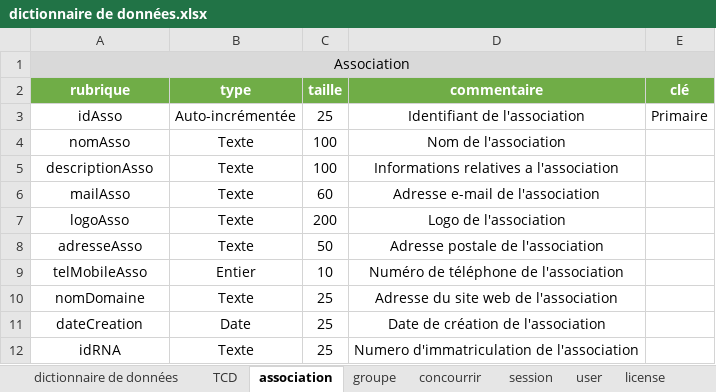
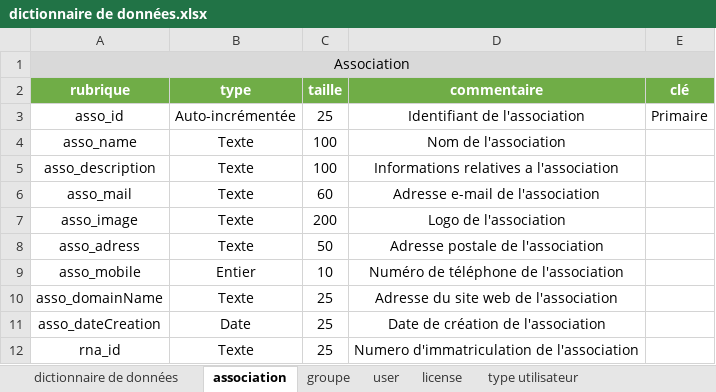
Before and after one commit to DarkChimeria/DISII-Projet2, an Excel workbook: ressources/stockage/dictionnaire de données.xlsx, sheet association, drawn as a sheet; values as stored, in another font and other column widths than the file's, no borders; the diff names each change by its address in the sheet, - before the commit and + after, or states it on an @@ line.

```diff
--- a/ressources/stockage/dictionnaire de données.xlsx (sheet association)
+++ b/ressources/stockage/dictionnaire de données.xlsx (sheet association)
-sheet tab: TCD
-sheet tab: concourrir
-sheet tab: session
+sheet tab: type utilisateur
-A3 (rubrique): idAsso
+A3 (rubrique): asso_id
-A4 (rubrique): nomAsso
+A4 (rubrique): asso_name
-A5 (rubrique): descriptionAsso
+A5 (rubrique): asso_description
-A6 (rubrique): mailAsso
+A6 (rubrique): asso_mail
-A7 (rubrique): logoAsso
+A7 (rubrique): asso_image
-A8 (rubrique): adresseAsso
+A8 (rubrique): asso_adress
-A9 (rubrique): telMobileAsso
+A9 (rubrique): asso_mobile
-A10 (rubrique): nomDomaine
+A10 (rubrique): asso_domainName
-A11 (rubrique): dateCreation
+A11 (rubrique): asso_dateCreation
-A12 (rubrique): idRNA
+A12 (rubrique): rna_id
```
Also changed, not shown: sheet dictionnaire de données, sheet license, sheet user, sheet groupe, other sheet tabs.
